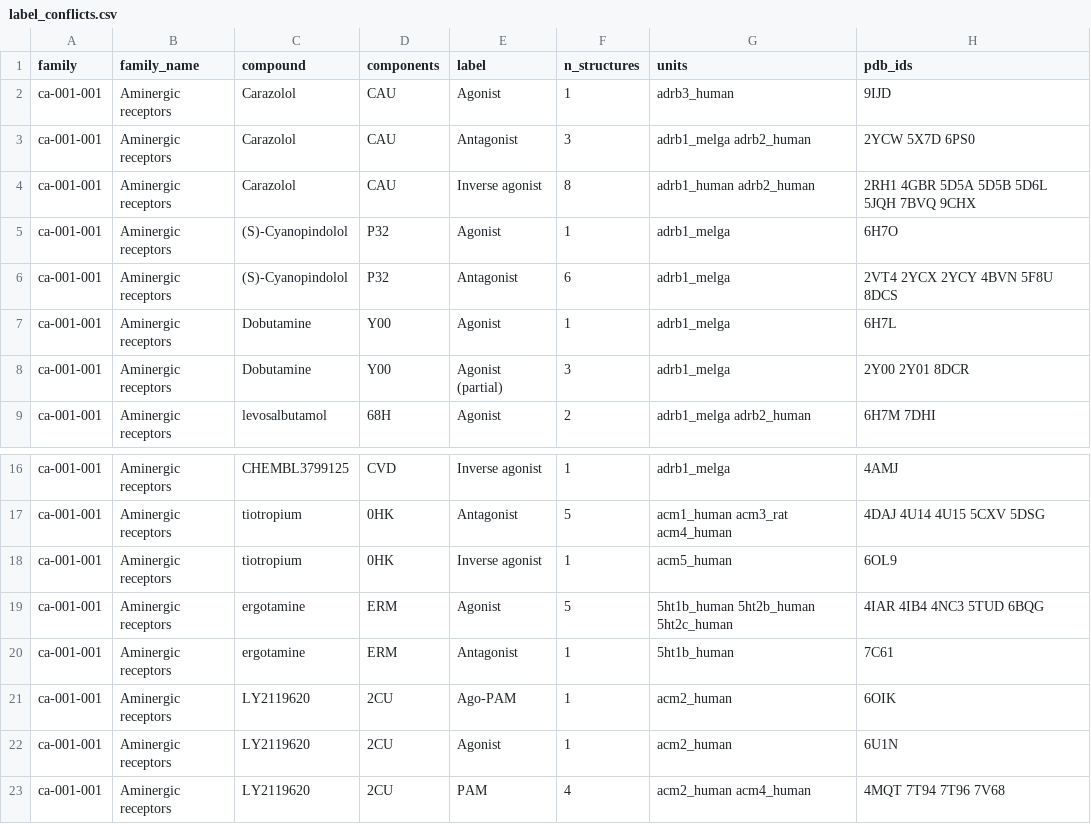
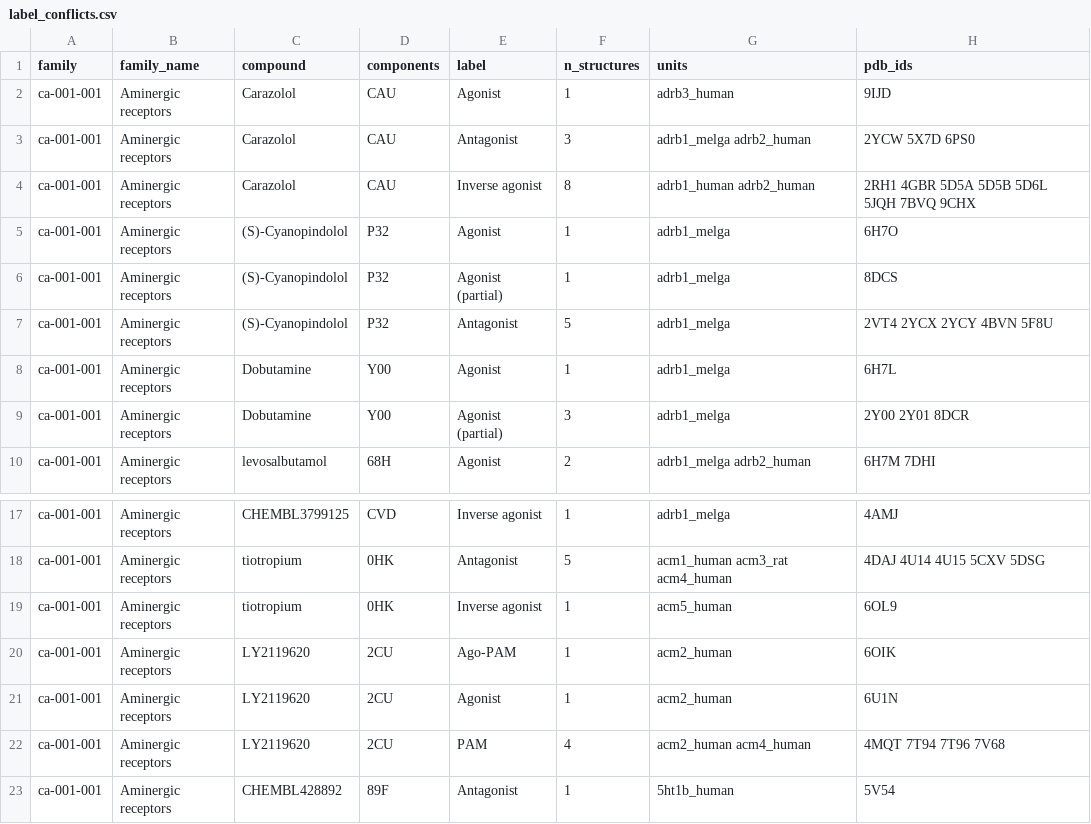
Before and after one commit to karakayafm/class-a-gpcr-atlas, a CSV file: curation/ligand_label_review/label_conflicts.csv, drawn as a sheet; only a part is shown, gaps mark what is left out; the shorter side is filled out with more unchanged rows.

```diff
--- a/curation/ligand_label_review/label_conflicts.csv
+++ b/curation/ligand_label_review/label_conflicts.csv
@@ -5,3 +5,4 @@ ca-001-001,Aminergic receptors,Carazolol,CAU,Inverse agonist,8,adrb1_human adrb2
 ca-001-001,Aminergic receptors,(S)-Cyanopindolol,P32,Agonist,1,adrb1_melga,6H7O
-ca-001-001,Aminergic receptors,(S)-Cyanopindolol,P32,Antagonist,6,adrb1_melga,2VT4 2YCX 2YCY 4BVN 5F8U 8DCS
+ca-001-001,Aminergic receptors,(S)-Cyanopindolol,P32,Agonist (partial),1,adrb1_melga,8DCS
+ca-001-001,Aminergic receptors,(S)-Cyanopindolol,P32,Antagonist,5,adrb1_melga,2VT4 2YCX 2YCY 4BVN 5F8U
 ca-001-001,Aminergic receptors,Dobutamine,Y00,Agonist,1,adrb1_melga,6H7L
@@ -18,4 +19,2 @@ ca-001-001,Aminergic receptors,tiotropium,0HK,Antagonist,5,acm1_human acm3_rat a
 ca-001-001,Aminergic receptors,tiotropium,0HK,Inverse agonist,1,acm5_human,6OL9
-ca-001-001,Aminergic receptors,ergotamine,ERM,Agonist,5,5ht1b_human 5ht2b_human 5ht2c_human,4IAR 4IB4 4NC3 5TUD 6BQG
-ca-001-001,Aminergic receptors,ergotamine,ERM,Antagonist,1,5ht1b_human,7C61
 ca-001-001,Aminergic receptors,LY2119620,2CU,Ago-PAM,1,acm2_human,6OIK
```
Also changed, not shown: 5 other files.
